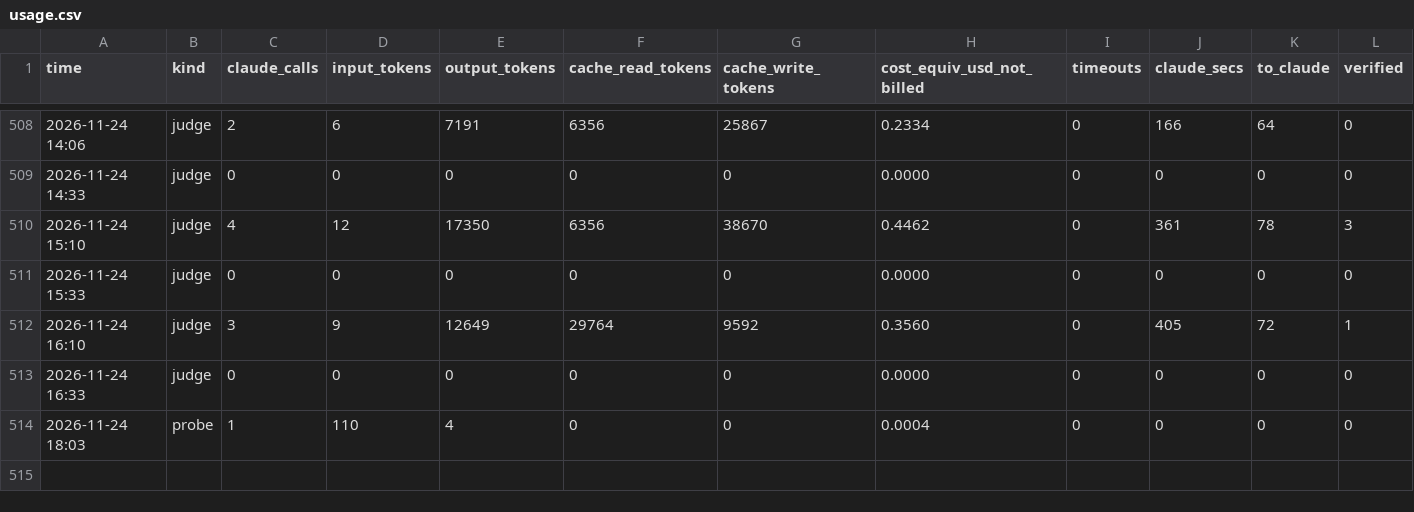
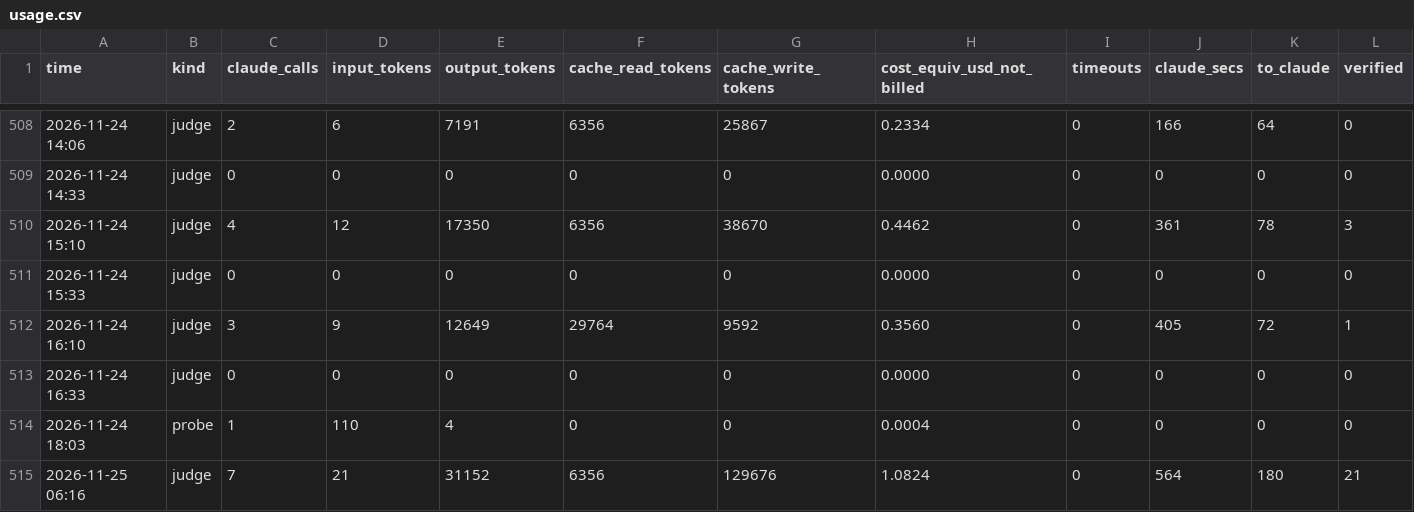
Before and after one commit to mishlyeden-stack/finpulse, a CSV file: state/judge/usage.csv, drawn as a sheet; only a part is shown, gaps mark what is left out; rows hold the shown columns only; the diff names each change by its address in the sheet, - before the commit and + after, or states it on an @@ line.

Commit message:
judge 2026-11-25 06:16

```diff
--- a/state/judge/usage.csv
+++ b/state/judge/usage.csv
+row 515: 2026-11-25 06:16 | judge | 7 | 21 | 31152 | 6356 | 129676 | 1.0824 | 0 | 564 | 180 | 21
```
Also changed, not shown: logs/process.csv, state/judge/metrics.csv, 12 other files.
